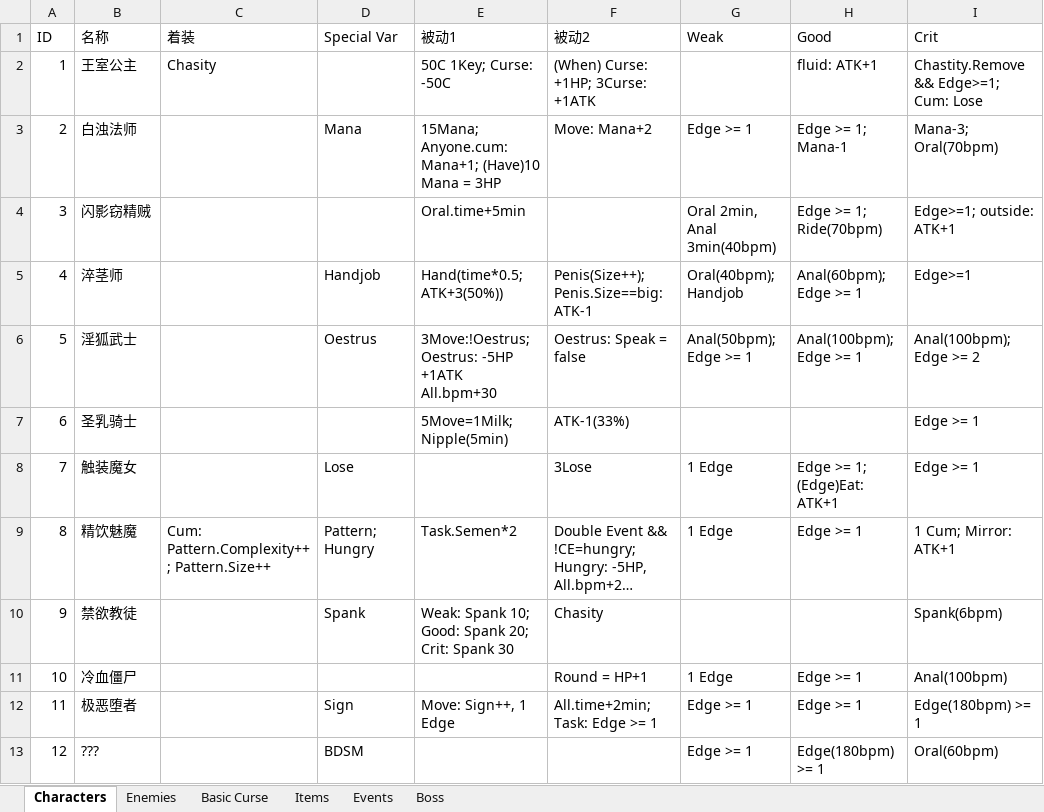
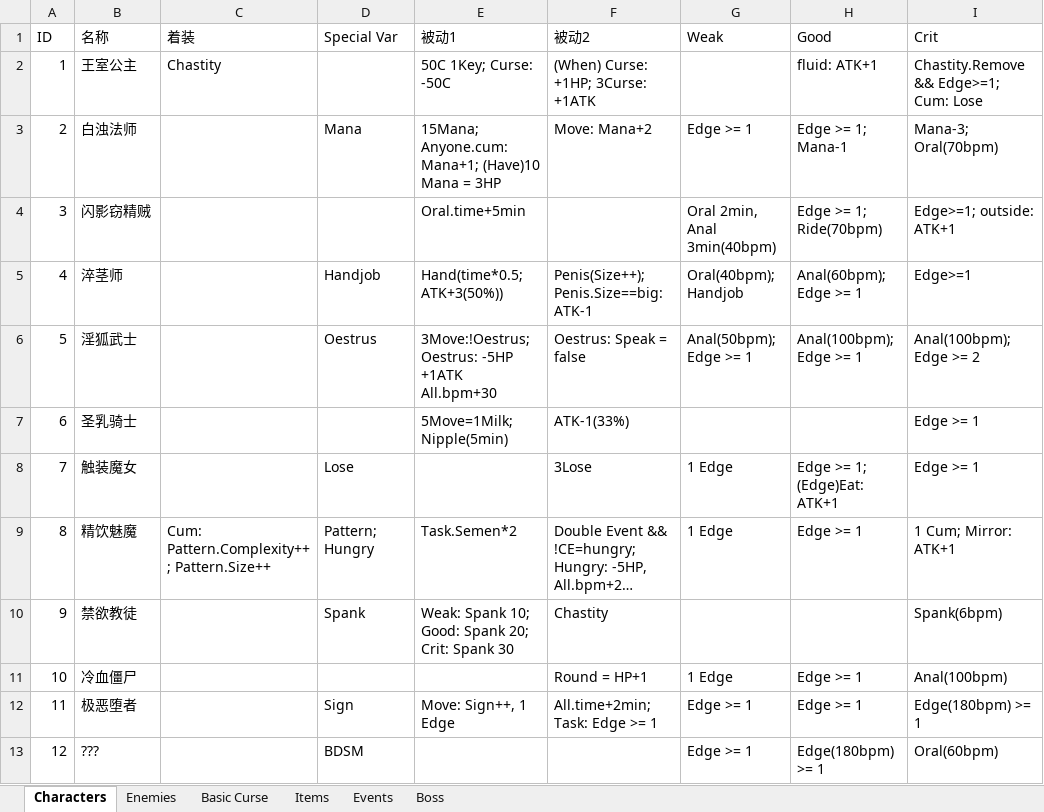
Before and after one commit to DonaldYan1126/TheQuest-ITG, an Excel workbook: Logic/Basic Logic.xlsx, sheet Characters, drawn as a sheet; only a part is shown; long unchanged cells end in …; values as stored, in another font and other column widths than the file's, no borders; the diff names each change by its address in the sheet, - before the commit and + after, or states it on an @@ line.

Commit message:
Updated readme, used a serialized format to create characters info, added metronome.

```diff
--- a/Logic/Basic Logic.xlsx (sheet Characters)
+++ b/Logic/Basic Logic.xlsx (sheet Characters)
-C2 (着装): Chasity
+C2 (着装): Chastity
-F10 (被动2): Chasity
+F10 (被动2): Chastity
```
Also changed, not shown: 9 other files.
